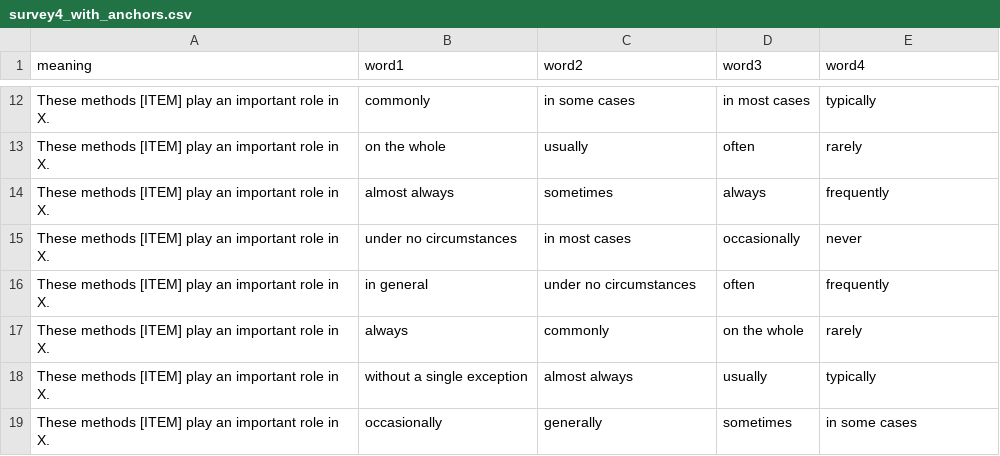
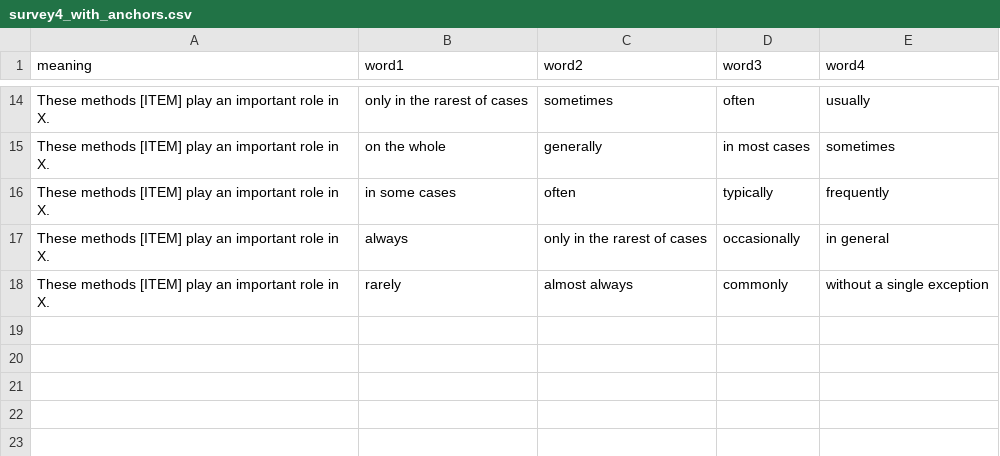
Before and after one commit to hype-busters/hype-busters.github.io, a CSV file: src/data/epistemic-stance/staging/survey4_with_anchors.csv, drawn as a sheet; only a part is shown, gaps mark what is left out; removed rows and columns are numbered as before the commit, all else as after; the diff covers the shown part only; the diff names each change by its address in the sheet, - before the commit and + after, or states it on an @@ line.

```diff
--- a/src/data/epistemic-stance/staging/survey4_with_anchors.csv
+++ b/src/data/epistemic-stance/staging/survey4_with_anchors.csv
-B14 (word1): commonly
+B14 (word1): only in the rarest of cases
-C14 (word2): in some cases
+C14 (word2): sometimes
-D14 (word3): in most cases
+D14 (word3): often
-E14 (word4): typically
+E14 (word4): usually
-C15 (word2): usually
+C15 (word2): generally
-D15 (word3): often
+D15 (word3): in most cases
-E15 (word4): rarely
+E15 (word4): sometimes
-B16 (word1): almost always
+B16 (word1): in some cases
-C16 (word2): sometimes
+C16 (word2): often
-D16 (word3): always
+D16 (word3): typically
-B17 (word1): under no circumstances
+B17 (word1): always
-C17 (word2): in most cases
+C17 (word2): only in the rarest of cases
-E17 (word4): never
+E17 (word4): in general
-row 16: These methods [ITEM] play an important role in X. | in general | under no circumstances | often | frequently
-row 17: These methods [ITEM] play an important role in X. | always | commonly | on the whole | rarely
-B18 (word1): without a single exception
+B18 (word1): rarely
-D18 (word3): usually
+D18 (word3): commonly
-E18 (word4): typically
+E18 (word4): without a single exception
-row 19: These methods [ITEM] play an important role in X. | occasionally | generally | sometimes | in some cases
```
Also changed, not shown: 5 added rows, 3 removed rows and 23 edited cells elsewhere in this file, src/data/epistemic-stance/staging/survey5_with_anchors.csv, src/data/epistemic-stance/survey4.csv, 8 other files.
